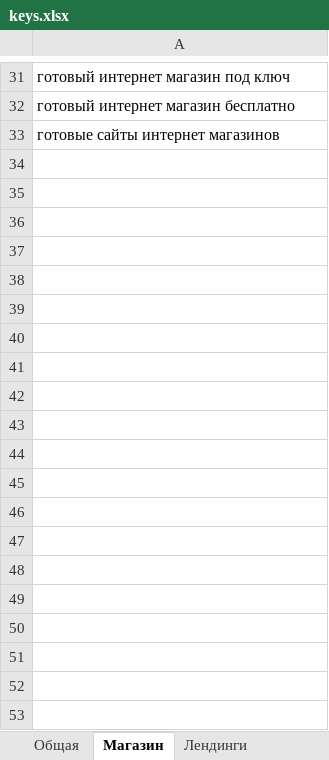
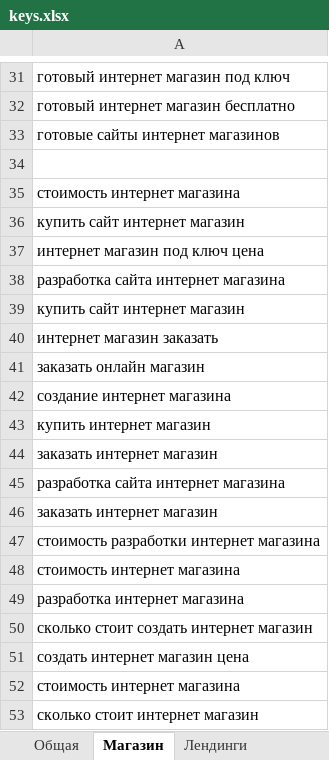
Before and after one commit to Eldar1988/Side-JS-Code, an Excel workbook: Promo/keys.xlsx, sheet Магазин, drawn as a sheet; only a part is shown, gaps mark what is left out; values as stored, in another font and other column widths than the file's, no borders; the diff covers the shown part only; the diff names each change by its address in the sheet, - before the commit and + after, or states it on an @@ line.

```diff
--- a/Promo/keys.xlsx (sheet Магазин)
+++ b/Promo/keys.xlsx (sheet Магазин)
+row 34: (empty)
+row 35: стоимость интернет магазина
+row 36: купить сайт интернет магазин
+row 37: интернет магазин под ключ цена
+row 38: разработка сайта интернет магазина
+row 39: купить сайт интернет магазин
+row 40: интернет магазин заказать
+row 41: заказать онлайн магазин
+row 42: создание интернет магазина
+row 43: купить интернет магазин
+row 44: заказать интернет магазин
+row 45: разработка сайта интернет магазина
+row 46: заказать интернет магазин
+row 47: стоимость разработки интернет магазина
+row 48: стоимость интернет магазина
+row 49: разработка интернет магазина
+row 50: сколько стоит создать интернет магазин
+row 51: создать интернет магазин цена
+row 52: стоимость интернет магазина
+row 53: сколько стоит интернет магазин
```
Also changed, not shown: 19 added rows elsewhere in this sheet, sheet Общая, sheet Лендинги, 1 other file.
